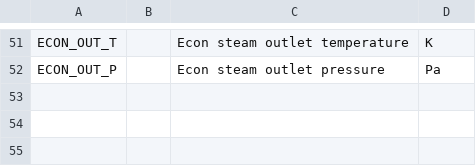
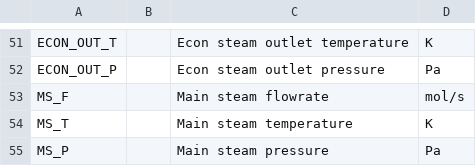
Before and after one commit to NightStack15/examples-pse, a CSV file: src/tutorials/advanced/data_recon_and_parameter_estimation/plant_data_meta.csv, drawn as a sheet; only a part is shown, gaps mark what is left out; the diff names each change by its address in the sheet, - before the commit and + after, or states it on an @@ line.

```diff
--- a/src/tutorials/advanced/data_recon_and_parameter_estimation/plant_data_meta.csv
+++ b/src/tutorials/advanced/data_recon_and_parameter_estimation/plant_data_meta.csv
+row 53: MS_F |  | Main steam flowrate | mol/s
+row 54: MS_T |  | Main steam temperature | K
+row 55: MS_P |  | Main steam pressure | Pa
```
Also changed, not shown: src/tutorials/advanced/data_recon_and_parameter_estimation/econ_recon.csv, 4 other files.
